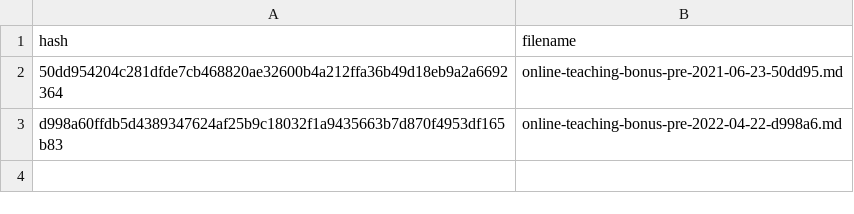
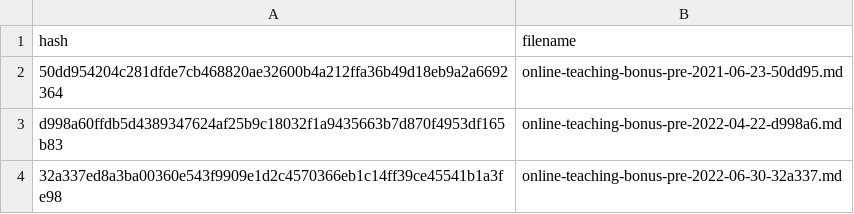
Before and after one commit to carpentries/assessment-archives, a CSV file: cache/online-teaching-bonus-pre.csv, drawn as a sheet; the diff names each change by its address in the sheet, - before the commit and + after, or states it on an @@ line.

```diff
--- a/cache/online-teaching-bonus-pre.csv
+++ b/cache/online-teaching-bonus-pre.csv
+row 4: 32a337ed8a3ba00360e543f9909e1d2c4570366eb1c14ff39ce45541b1a3fe98 | online-teaching-bonus-pre-2022-06-30-32a337.md
```
Also changed, not shown: cache/instructor-teaching-online.csv, cache/instructor-training-post.csv, 9 other files.
